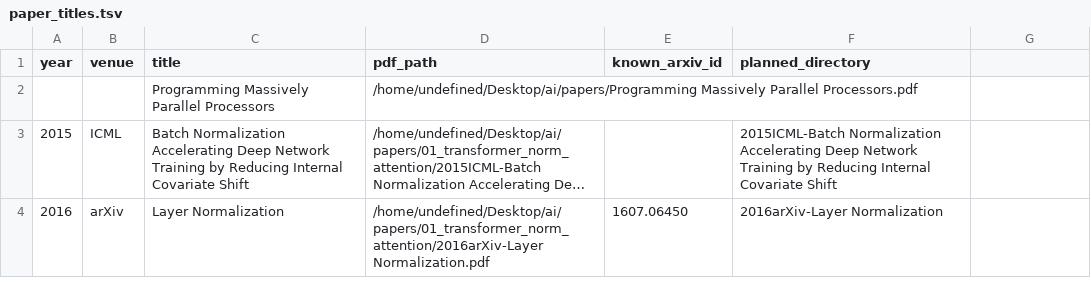
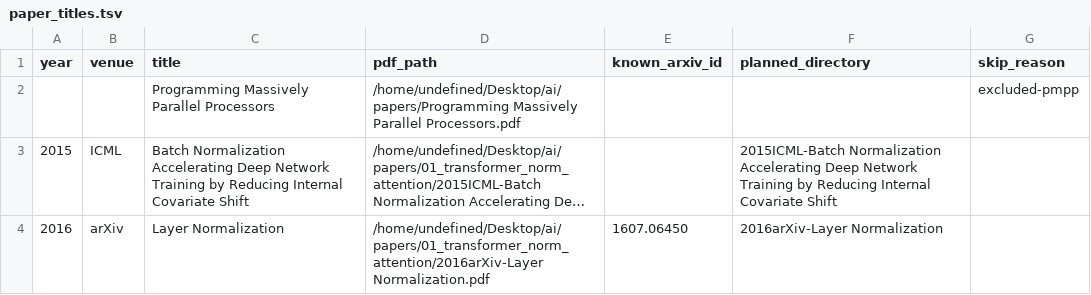
Before and after one commit to Phobia-Cosmos/llm-systems-learning-pack, a TSV file: paper_titles.tsv, drawn as a sheet; only a part is shown; long unchanged cells end in …; the diff names each change by its address in the sheet, - before the commit and + after, or states it on an @@ line.

```diff
--- a/paper_titles.tsv
+++ b/paper_titles.tsv
-G1: (empty)
+G1: skip_reason
-G2 (skip_reason): (empty)
+G2 (skip_reason): excluded-pmpp
```
Also changed, not shown: 1 other file.
